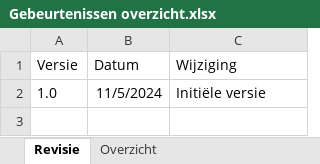
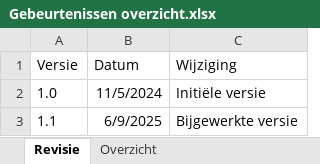
Before and after one commit to duonl/gemeente-m2m-inburgering, an Excel workbook: Gebeurtenissen/Gebeurtenissen overzicht.xlsx, sheet Revisie, drawn as a sheet; values as stored, in another font and other column widths than the file's, no borders; the diff names each change by its address in the sheet, - before the commit and + after, or states it on an @@ line.

```diff
--- a/Gebeurtenissen/Gebeurtenissen overzicht.xlsx (sheet Revisie)
+++ b/Gebeurtenissen/Gebeurtenissen overzicht.xlsx (sheet Revisie)
+row 3: 1.1 | 6/9/2025 | Bijgewerkte versie
```
Also changed, not shown: sheet Overzicht, 11 other files.
